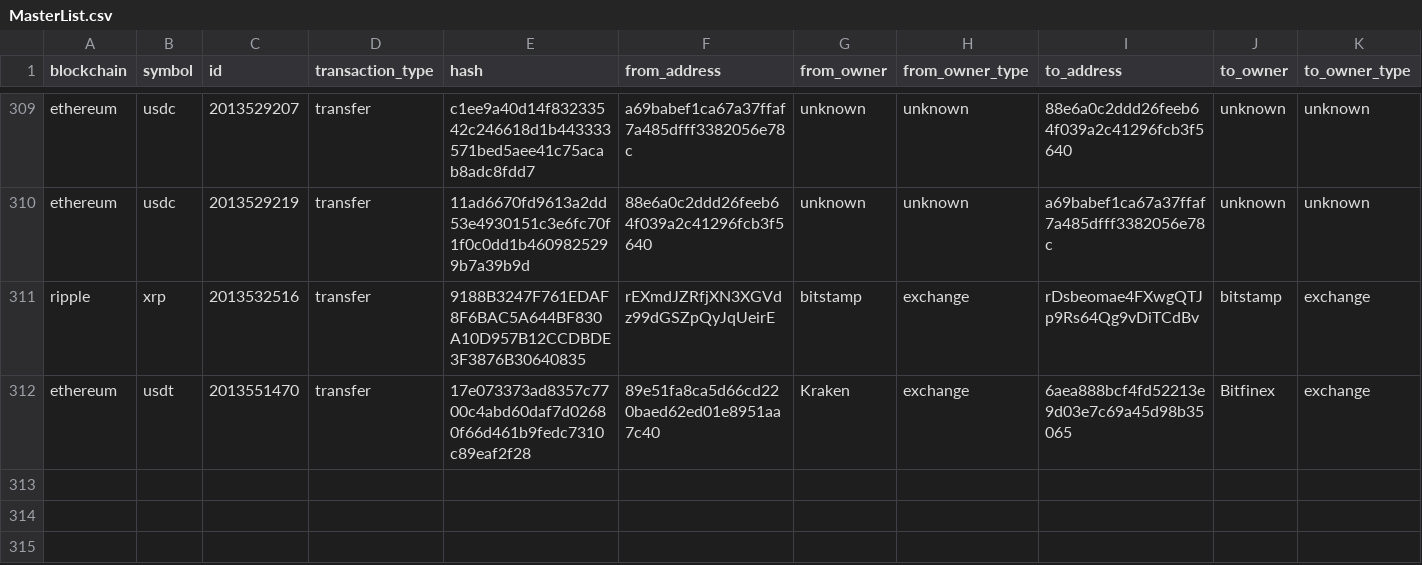
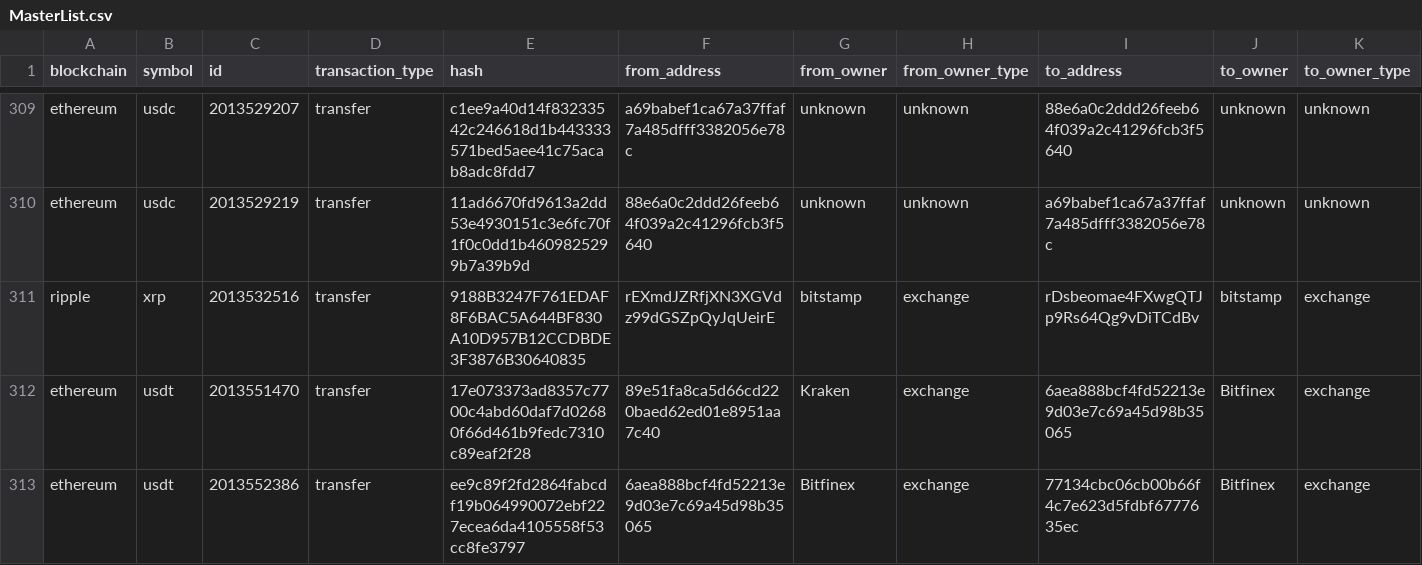
Before and after one commit to saqibkh/crypto_trading, a CSV file: logs/MasterList.csv, drawn as a sheet; only a part is shown, gaps mark what is left out; rows hold the shown columns only; the diff names each change by its address in the sheet, - before the commit and + after, or states it on an @@ line.

Commit message:
Update of logs processed

```diff
--- a/logs/MasterList.csv
+++ b/logs/MasterList.csv
+row 313: ethereum | usdt | 2013552386 | transfer | ee9c89f2fd2864fabcdf19b064990072ebf227ecea6da4105558f53cc8fe3797 | 6aea888bcf4fd52213e9d03e7c69a45d98b35065 | Bitfinex | exchange | 77134cbc06cb00b66f4c7e623d5fdbf6777635ec | Bitfinex | exchange
```
